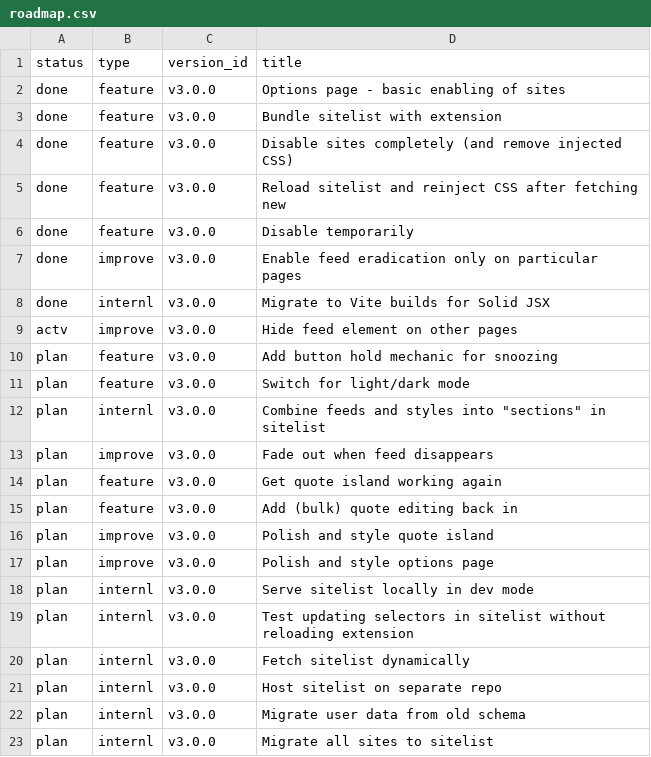
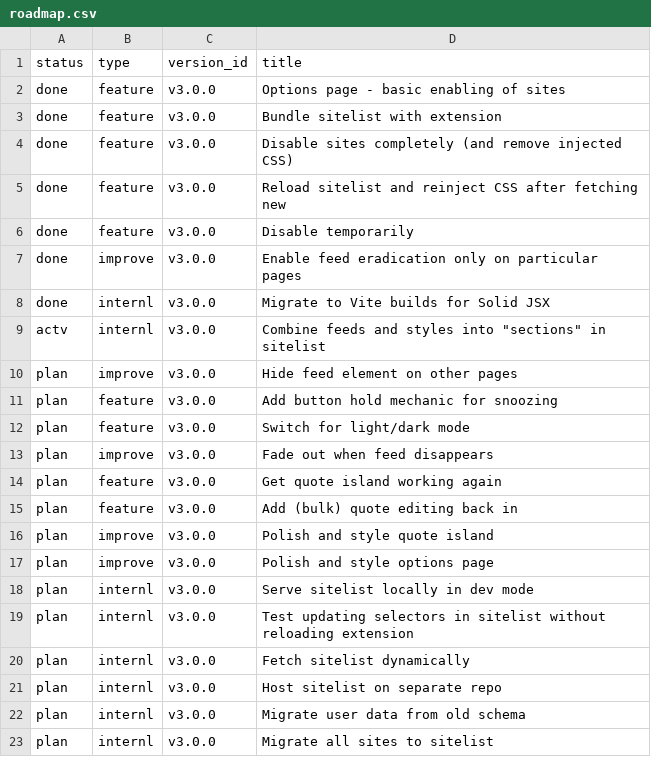
Before and after one commit to jordwest/news-feed-eradicator, a CSV file: roadmap/roadmap.csv, drawn as a sheet.

```diff
--- a/roadmap/roadmap.csv
+++ b/roadmap/roadmap.csv
@@ -8,6 +8,6 @@ done,improve,v3.0.0,Enable feed eradication only on particular pages
 done,internl,v3.0.0,Migrate to Vite builds for Solid JSX
-actv,improve,v3.0.0,Hide feed element on other pages
+actv,internl,v3.0.0,"Combine feeds and styles into ""sections"" in sitelist"
+plan,improve,v3.0.0,Hide feed element on other pages
 plan,feature,v3.0.0,Add button hold mechanic for snoozing
 plan,feature,v3.0.0,Switch for light/dark mode
-plan,internl,v3.0.0,"Combine feeds and styles into ""sections"" in sitelist"
 plan,improve,v3.0.0,Fade out when feed disappears
```
Also changed, not shown: 7 other files.
